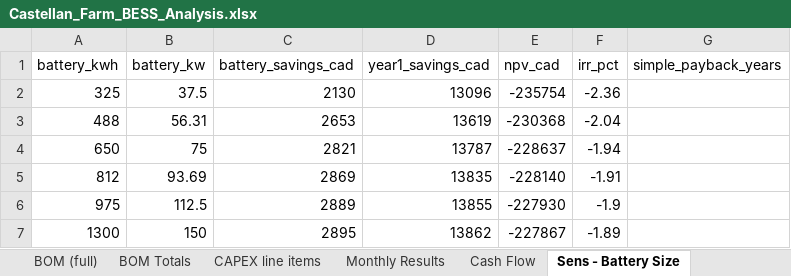
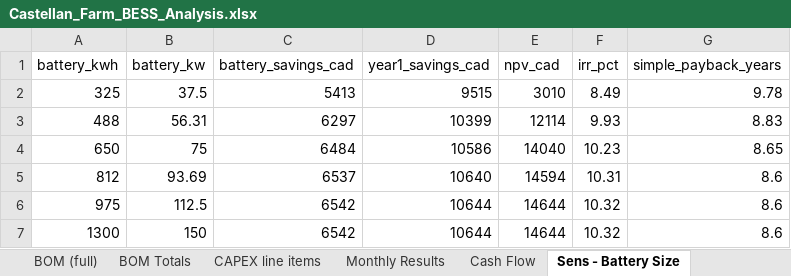
Before and after one commit to nnesbitt12/snl-quest, an Excel workbook: castellan_analysis/outputs/Castellan_Farm_BESS_Analysis.xlsx, sheet Sens - Battery Size, drawn as a sheet; values as stored, in another font and other column widths than the file's, no borders; the diff names each change by its address in the sheet, - before the commit and + after, or states it on an @@ line.

```diff
--- a/castellan_analysis/outputs/Castellan_Farm_BESS_Analysis.xlsx (sheet Sens - Battery Size)
+++ b/castellan_analysis/outputs/Castellan_Farm_BESS_Analysis.xlsx (sheet Sens - Battery Size)
-C2 (battery_savings_cad): 2130
+C2 (battery_savings_cad): 5413
-D2 (year1_savings_cad): 13096
+D2 (year1_savings_cad): 9515
-E2 (npv_cad): -235754
+E2 (npv_cad): 3010
-F2 (irr_pct): -2.36
+F2 (irr_pct): 8.49
-G2 (simple_payback_years): (empty)
+G2 (simple_payback_years): 9.78
-C3 (battery_savings_cad): 2653
+C3 (battery_savings_cad): 6297
-D3 (year1_savings_cad): 13619
+D3 (year1_savings_cad): 10399
-E3 (npv_cad): -230368
+E3 (npv_cad): 12114
-F3 (irr_pct): -2.04
+F3 (irr_pct): 9.93
-G3 (simple_payback_years): (empty)
+G3 (simple_payback_years): 8.83
-C4 (battery_savings_cad): 2821
+C4 (battery_savings_cad): 6484
-D4 (year1_savings_cad): 13787
+D4 (year1_savings_cad): 10586
-E4 (npv_cad): -228637
+E4 (npv_cad): 14040
-F4 (irr_pct): -1.94
+F4 (irr_pct): 10.23
-G4 (simple_payback_years): (empty)
+G4 (simple_payback_years): 8.65
-C5 (battery_savings_cad): 2869
+C5 (battery_savings_cad): 6537
-D5 (year1_savings_cad): 13835
+D5 (year1_savings_cad): 10640
-E5 (npv_cad): -228140
+E5 (npv_cad): 14594
-F5 (irr_pct): -1.91
+F5 (irr_pct): 10.31
-G5:G7 (simple_payback_years): (empty)
+G5:G7 (simple_payback_years): 8.6
-C6 (battery_savings_cad): 2889
+C6 (battery_savings_cad): 6542
-D6 (year1_savings_cad): 13855
+D6 (year1_savings_cad): 10644
-E6 (npv_cad): -227930
+E6 (npv_cad): 14644
-F6 (irr_pct): -1.9
+F6 (irr_pct): 10.32
-C7 (battery_savings_cad): 2895
+C7 (battery_savings_cad): 6542
-D7 (year1_savings_cad): 13862
+D7 (year1_savings_cad): 10644
-E7 (npv_cad): -227867
+E7 (npv_cad): 14644
-F7 (irr_pct): -1.89
+F7 (irr_pct): 10.32
```
Also changed, not shown: sheet Hourly Dispatch, sheet Cash Flow, sheet Monthly Results, sheet Summary, sheet Assumptions, sheet Sens - Electricity Rate, 3 more sheets, 18 other files.
